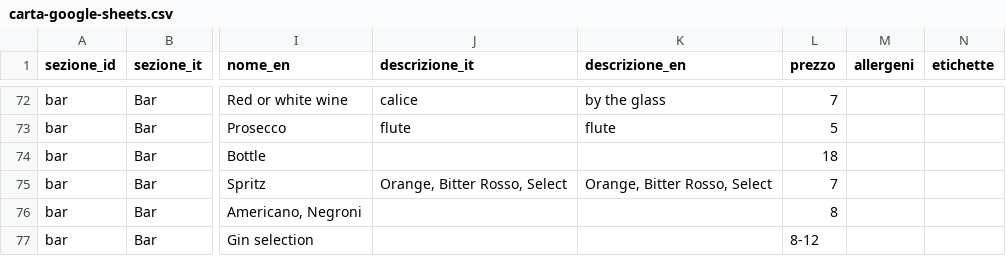
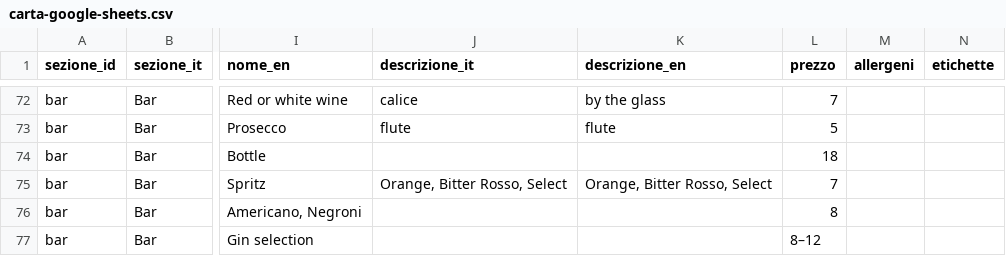
Before and after one commit to Marcovf9/manly-the-office, a CSV file: docs/carta-google-sheets.csv, drawn as a sheet; only a part is shown, gaps mark what is left out; the diff names each change by its address in the sheet, - before the commit and + after, or states it on an @@ line.

Commit message:
fix(menu): plantilla con rango de precio a prueba de fechas
- Gin selection 8–12 con guion largo (Sheets convertía 8-12 en fecha)
- README: formatear prezzo y allergeni como texto antes de editar

```diff
--- a/docs/carta-google-sheets.csv
+++ b/docs/carta-google-sheets.csv
-L77 (prezzo): 8-12
+L77 (prezzo): 8–12
```
Also changed, not shown: 1 other file.
